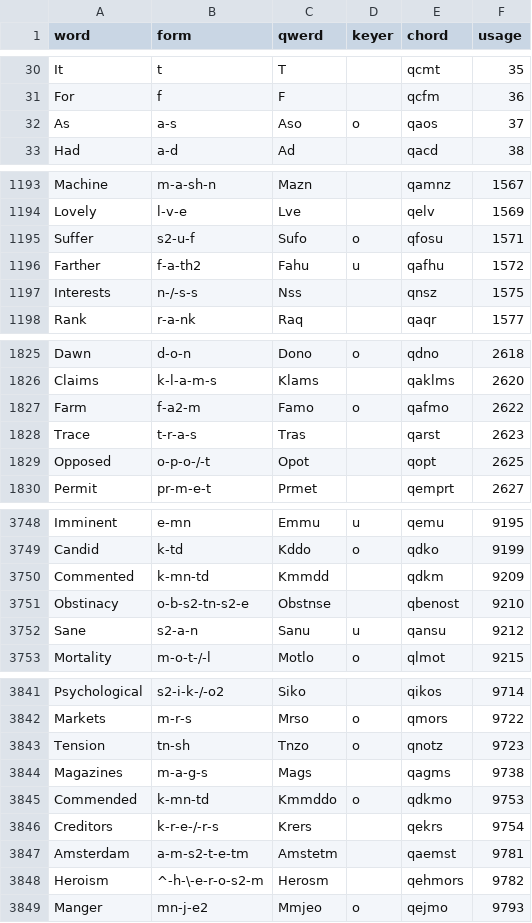
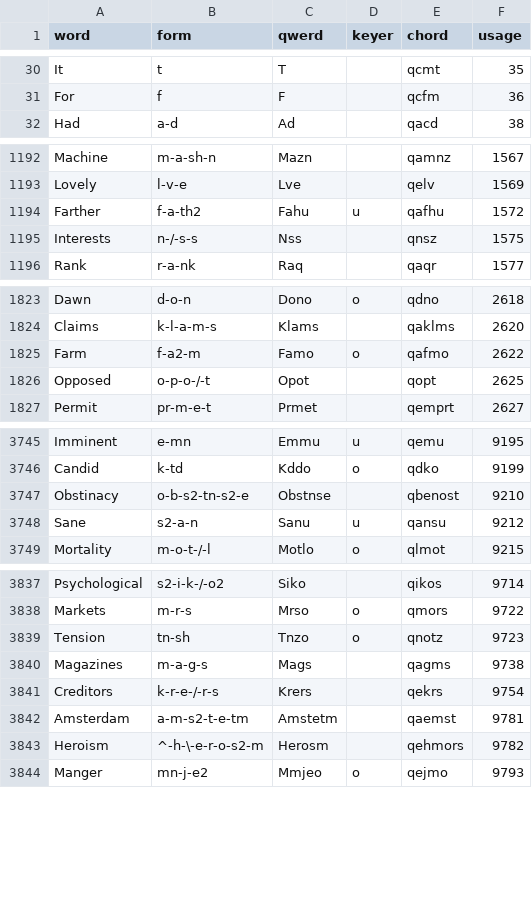
Before and after one commit to codepoke-kk/qwertigraphy, a CSV file: qwertigraph/dictionaries/anniversary_core.csv, drawn as a sheet; only a part is shown, gaps mark what is left out; the diff covers the shown part only.

```diff
--- a/qwertigraph/dictionaries/anniversary_core.csv
+++ b/qwertigraph/dictionaries/anniversary_core.csv
@@ -31,3 +31,2 @@ It,t,T,,qcmt,35
 For,f,F,,qcfm,36
-As,a-s,Aso,o,qaos,37
 Had,a-d,Ad,,qacd,38
@@ -1194,3 +1193,2 @@ Machine,m-a-sh-n,Mazn,,qamnz,1567
 Lovely,l-v-e,Lve,,qelv,1569
-Suffer,s2-u-f,Sufo,o,qfosu,1571
 Farther,f-a-th2,Fahu,u,qafhu,1572
@@ -1827,3 +1825,2 @@ Claims,k-l-a-m-s,Klams,,qaklms,2620
 Farm,f-a2-m,Famo,o,qafmo,2622
-Trace,t-r-a-s,Tras,,qarst,2623
 Opposed,o-p-o-/-t,Opot,,qopt,2625
@@ -3749,3 +3746,2 @@ Imminent,e-mn,Emmu,u,qemu,9195
 Candid,k-td,Kddo,o,qdko,9199
-Commented,k-mn-td,Kmmdd,,qdkm,9209
 Obstinacy,o-b-s2-tn-s2-e,Obstnse,,qbenost,9210
@@ -3844,3 +3840,2 @@ Tension,tn-sh,Tnzo,o,qnotz,9723
 Magazines,m-a-g-s,Mags,,qagms,9738
-Commended,k-mn-td,Kmmddo,o,qdkmo,9753
 Creditors,k-r-e-/-r-s,Krers,,qekrs,9754
```
Also changed, not shown: 2 removed rows and 11 edited cells elsewhere in this file, qwertigraph/dictionaries/anniversary_cmu.csv, qwertigraph/dictionaries/anniversary_supplement.csv.
